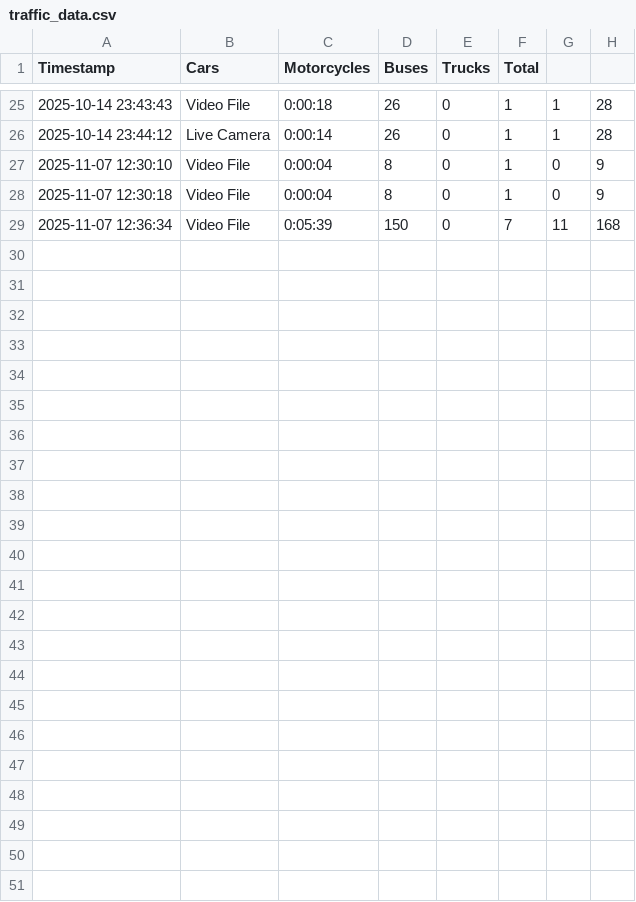
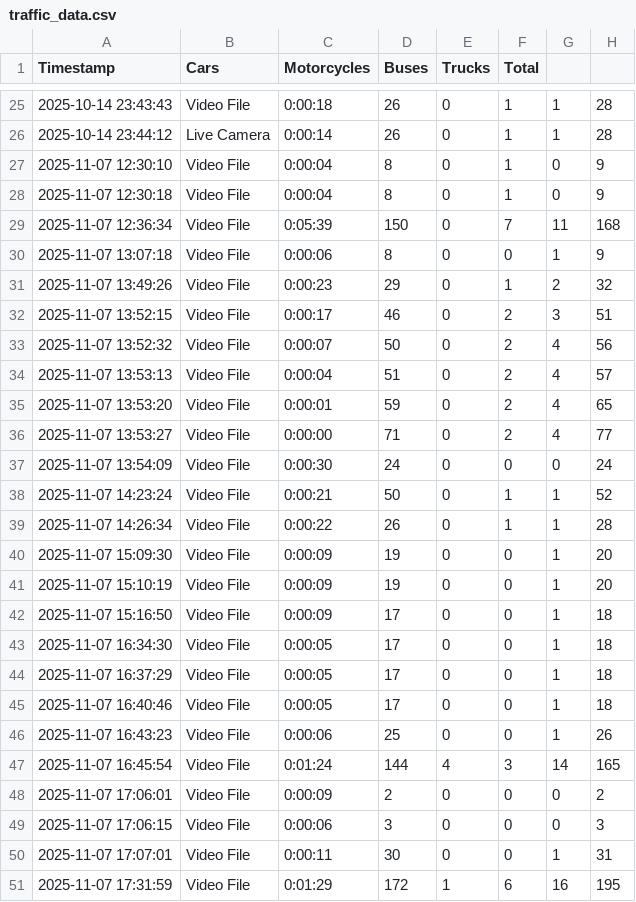
Before and after one commit to Murghi06/Monitorizarea-traficului-rutier-pentru-formarea-unei-re-ele-de-str-zi-colare, a CSV file: traffic_data.csv, drawn as a sheet; only a part is shown, gaps mark what is left out.

```diff
--- a/traffic_data.csv
+++ b/traffic_data.csv
@@ -29 +29,23 @@ Timestamp,Cars,Motorcycles,Buses,Trucks,Total
 2025-11-07 12:36:34,Video File,0:05:39,150,0,7,11,168
+2025-11-07 13:07:18,Video File,0:00:06,8,0,0,1,9
+2025-11-07 13:49:26,Video File,0:00:23,29,0,1,2,32
+2025-11-07 13:52:15,Video File,0:00:17,46,0,2,3,51
+2025-11-07 13:52:32,Video File,0:00:07,50,0,2,4,56
+2025-11-07 13:53:13,Video File,0:00:04,51,0,2,4,57
+2025-11-07 13:53:20,Video File,0:00:01,59,0,2,4,65
+2025-11-07 13:53:27,Video File,0:00:00,71,0,2,4,77
+2025-11-07 13:54:09,Video File,0:00:30,24,0,0,0,24
+2025-11-07 14:23:24,Video File,0:00:21,50,0,1,1,52
+2025-11-07 14:26:34,Video File,0:00:22,26,0,1,1,28
+2025-11-07 15:09:30,Video File,0:00:09,19,0,0,1,20
+2025-11-07 15:10:19,Video File,0:00:09,19,0,0,1,20
+2025-11-07 15:16:50,Video File,0:00:09,17,0,0,1,18
+2025-11-07 16:34:30,Video File,0:00:05,17,0,0,1,18
+2025-11-07 16:37:29,Video File,0:00:05,17,0,0,1,18
+2025-11-07 16:40:46,Video File,0:00:05,17,0,0,1,18
+2025-11-07 16:43:23,Video File,0:00:06,25,0,0,1,26
+2025-11-07 16:45:54,Video File,0:01:24,144,4,3,14,165
+2025-11-07 17:06:01,Video File,0:00:09,2,0,0,0,2
+2025-11-07 17:06:15,Video File,0:00:06,3,0,0,0,3
+2025-11-07 17:07:01,Video File,0:00:11,30,0,0,1,31
+2025-11-07 17:31:59,Video File,0:01:29,172,1,6,16,195
```
Also changed, not shown: 7 other files.
